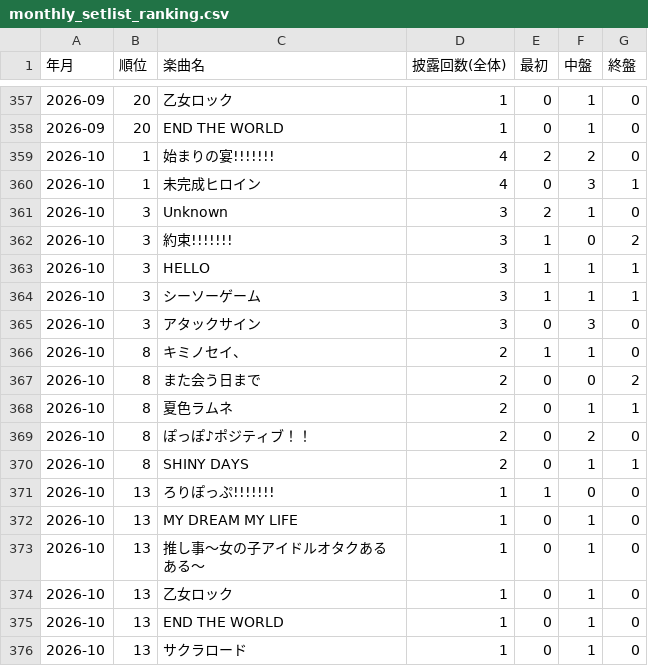
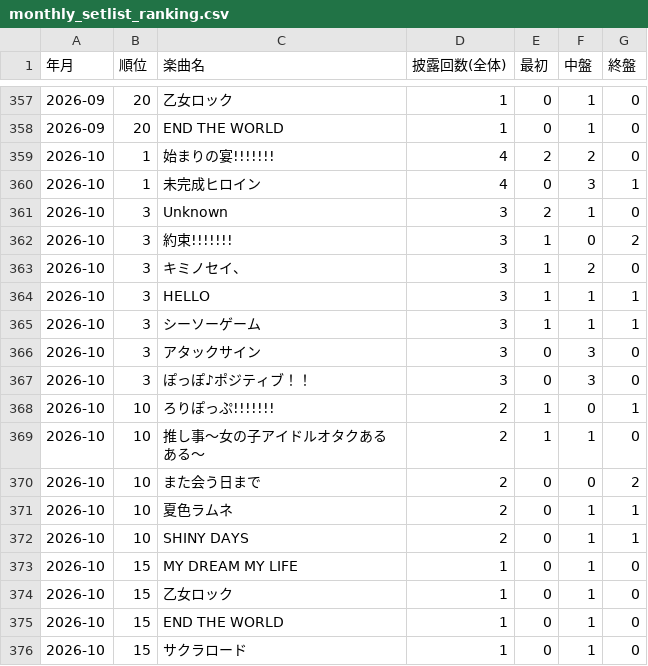
Before and after one commit to devhitoshi/lollpop_docs, a CSV file: events/monthly_setlist_ranking.csv, drawn as a sheet; only a part is shown, gaps mark what is left out.

```diff
--- a/events/monthly_setlist_ranking.csv
+++ b/events/monthly_setlist_ranking.csv
@@ -362,2 +362,3 @@
 2026-10,3,約束!!!!!!!,3,1,0,2
+2026-10,3,キミノセイ、,3,1,2,0
 2026-10,3,HELLO,3,1,1,1
@@ -365,12 +366,11 @@
 2026-10,3,アタックサイン,3,0,3,0
-2026-10,8,キミノセイ、,2,1,1,0
-2026-10,8,また会う日まで,2,0,0,2
-2026-10,8,夏色ラムネ,2,0,1,1
-2026-10,8,ぽっぽ♪ポジティブ！！,2,0,2,0
-2026-10,8,SHINY DAYS,2,0,1,1
-2026-10,13,ろりぽっぷ!!!!!!!,1,1,0,0
-2026-10,13,MY DREAM MY LIFE,1,0,1,0
-2026-10,13,推し事～女の子アイドルオタクあるある〜,1,0,1,0
-2026-10,13,乙女ロック,1,0,1,0
-2026-10,13,END THE WORLD,1,0,1,0
-2026-10,13,サクラロード,1,0,1,0
+2026-10,3,ぽっぽ♪ポジティブ！！,3,0,3,0
+2026-10,10,ろりぽっぷ!!!!!!!,2,1,0,1
+2026-10,10,推し事～女の子アイドルオタクあるある〜,2,1,1,0
+2026-10,10,また会う日まで,2,0,0,2
+2026-10,10,夏色ラムネ,2,0,1,1
+2026-10,10,SHINY DAYS,2,0,1,1
+2026-10,15,MY DREAM MY LIFE,1,0,1,0
+2026-10,15,乙女ロック,1,0,1,0
+2026-10,15,END THE WORLD,1,0,1,0
+2026-10,15,サクラロード,1,0,1,0
```
Also changed, not shown: events/data_event.csv.
